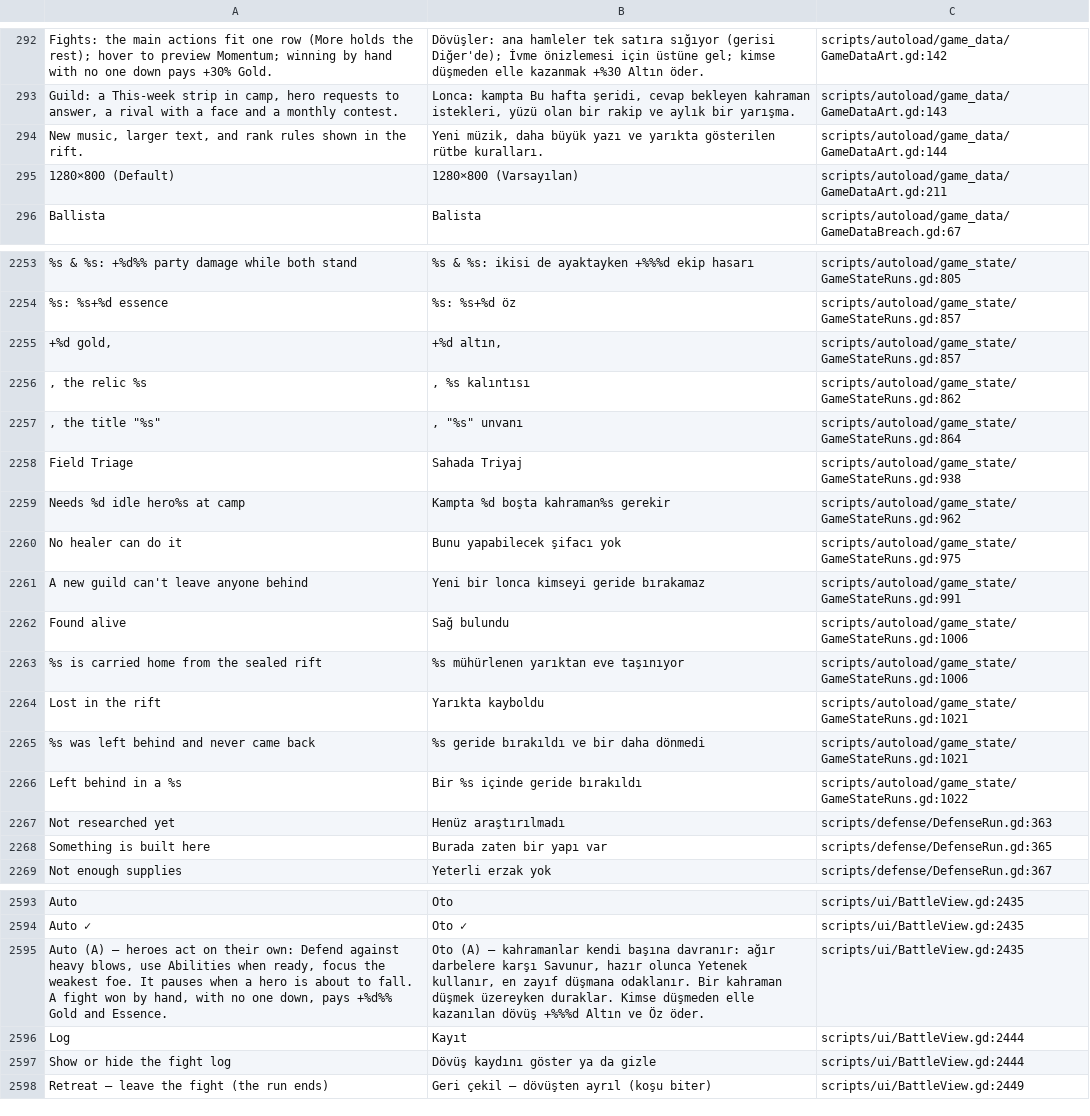
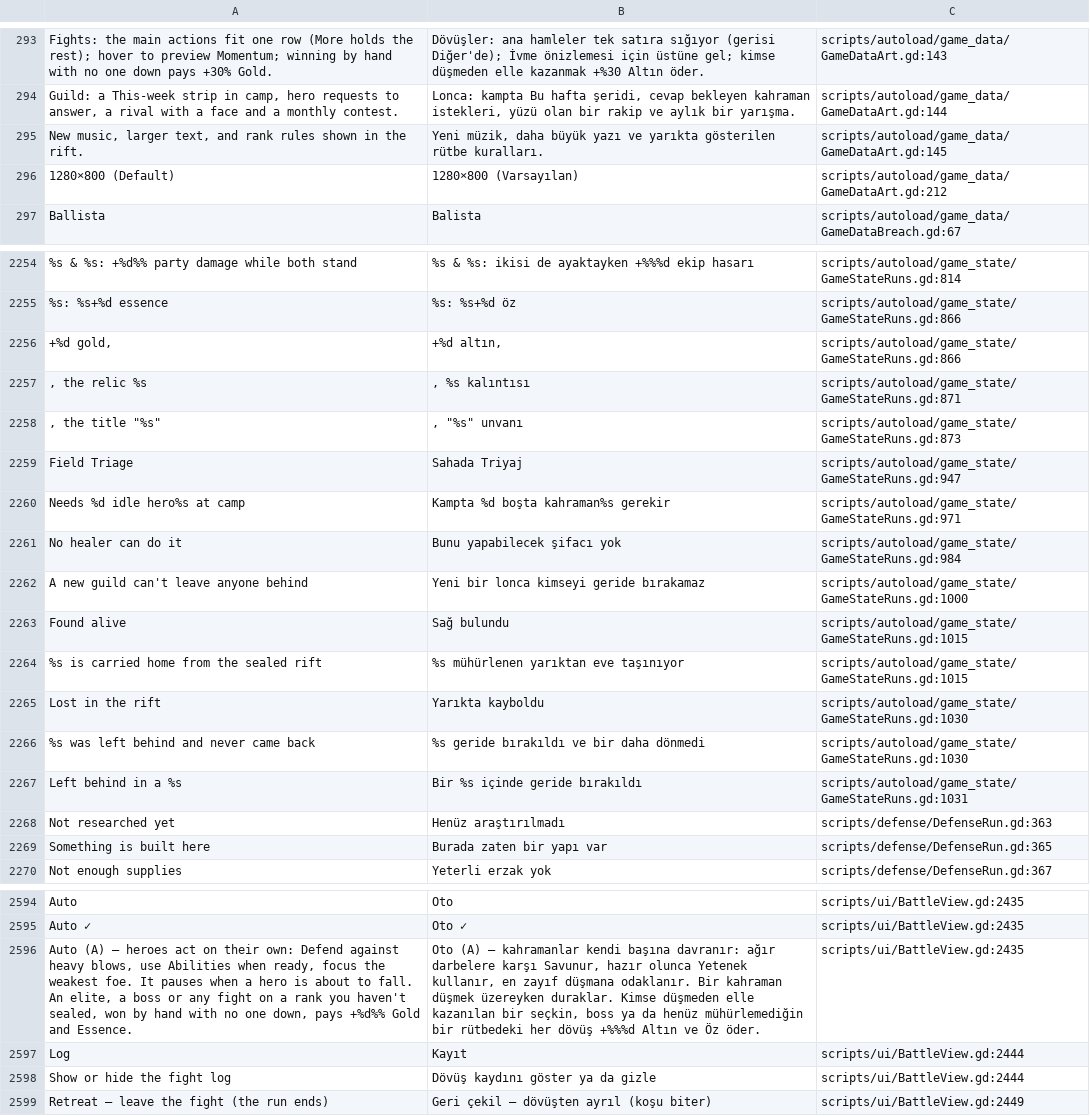
Before and after one commit to lexingel/godot-guilds-system, a CSV file: docs/translation/tr_review.csv, drawn as a sheet; only a part is shown, gaps mark what is left out; addresses are those after the commit; the diff covers the shown part only; the diff names each change by its address in the sheet, - before the commit and + after, or states it on an @@ line.

```diff
--- a/docs/translation/tr_review.csv
+++ b/docs/translation/tr_review.csv
-C293: scripts/autoload/game_data/GameDataArt.gd:142
+C293: scripts/autoload/game_data/GameDataArt.gd:143
-C294: scripts/autoload/game_data/GameDataArt.gd:143
+C294: scripts/autoload/game_data/GameDataArt.gd:144
-C295: scripts/autoload/game_data/GameDataArt.gd:144
+C295: scripts/autoload/game_data/GameDataArt.gd:145
-C296: scripts/autoload/game_data/GameDataArt.gd:211
+C296: scripts/autoload/game_data/GameDataArt.gd:212
-C2254: scripts/autoload/game_state/GameStateRuns.gd:805
+C2254: scripts/autoload/game_state/GameStateRuns.gd:814
-C2255:C2256: scripts/autoload/game_state/GameStateRuns.gd:857
+C2255:C2256: scripts/autoload/game_state/GameStateRuns.gd:866
-C2257: scripts/autoload/game_state/GameStateRuns.gd:862
+C2257: scripts/autoload/game_state/GameStateRuns.gd:871
-C2258: scripts/autoload/game_state/GameStateRuns.gd:864
+C2258: scripts/autoload/game_state/GameStateRuns.gd:873
-C2259: scripts/autoload/game_state/GameStateRuns.gd:938
+C2259: scripts/autoload/game_state/GameStateRuns.gd:947
-C2260: scripts/autoload/game_state/GameStateRuns.gd:962
+C2260: scripts/autoload/game_state/GameStateRuns.gd:971
-C2261: scripts/autoload/game_state/GameStateRuns.gd:975
+C2261: scripts/autoload/game_state/GameStateRuns.gd:984
-C2262: scripts/autoload/game_state/GameStateRuns.gd:991
+C2262: scripts/autoload/game_state/GameStateRuns.gd:1000
-C2263:C2264: scripts/autoload/game_state/GameStateRuns.gd:1006
+C2263:C2264: scripts/autoload/game_state/GameStateRuns.gd:1015
-C2265:C2266: scripts/autoload/game_state/GameStateRuns.gd:1021
+C2265:C2266: scripts/autoload/game_state/GameStateRuns.gd:1030
-C2267: scripts/autoload/game_state/GameStateRuns.gd:1022
+C2267: scripts/autoload/game_state/GameStateRuns.gd:1031
-A2596: …to fall. A fight won by hand, with no…
+A2596: …to fall. An elite, a boss or any fight on a rank you haven't sealed, won by hand with no…
-B2596: …elle kazanılan dövüş +%%%d…
+B2596: …elle kazanılan bir seçkin, boss ya da henüz mühürlemediğin bir rütbedeki her dövüş +%%%d…
```
Also changed, not shown: 1 added row and 55 edited cells elsewhere in this file, 7 other files.
